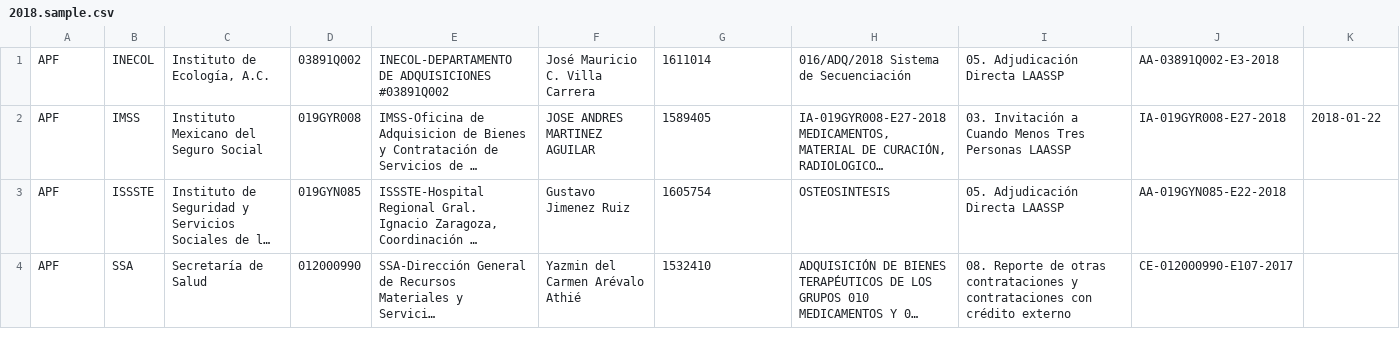
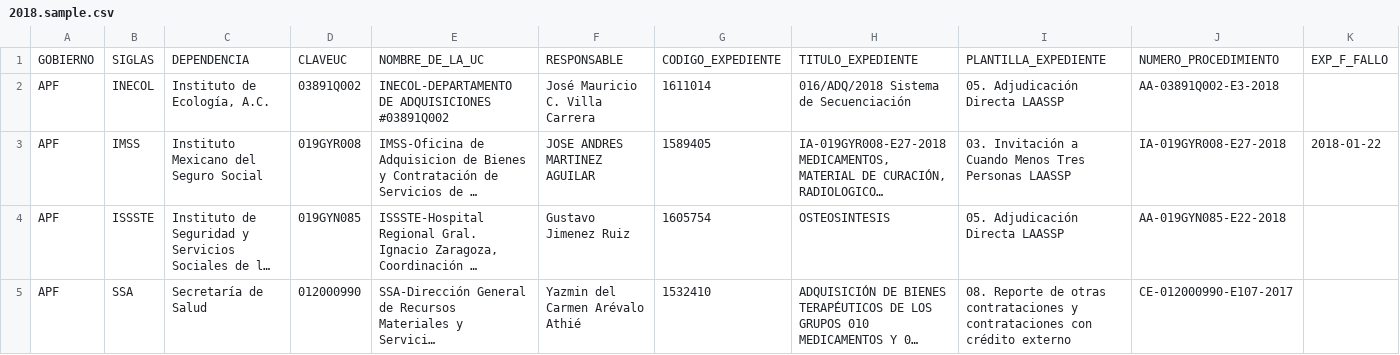
Before and after one commit to open-contracting/ocds-kibana-manual-es, a CSV file: sources/sfp/compranet/contratos/2018.sample.csv, drawn as a sheet; only a part is shown; long unchanged cells end in …; rows hold the shown columns only; the diff names each change by its address in the sheet, - before the commit and + after, or states it on an @@ line.

Commit message:
Indice de Compranet con Ramo por UC

```diff
--- a/sources/sfp/compranet/contratos/2018.sample.csv
+++ b/sources/sfp/compranet/contratos/2018.sample.csv
+row 1: GOBIERNO | SIGLAS | DEPENDENCIA | CLAVEUC | NOMBRE_DE_LA_UC | RESPONSABLE | CODIGO_EXPEDIENTE | TITULO_EXPEDIENTE | PLANTILLA_EXPEDIENTE | NUMERO_PROCEDIMIENTO | EXP_F_FALLO
```
Also changed, not shown: 2 other files.
